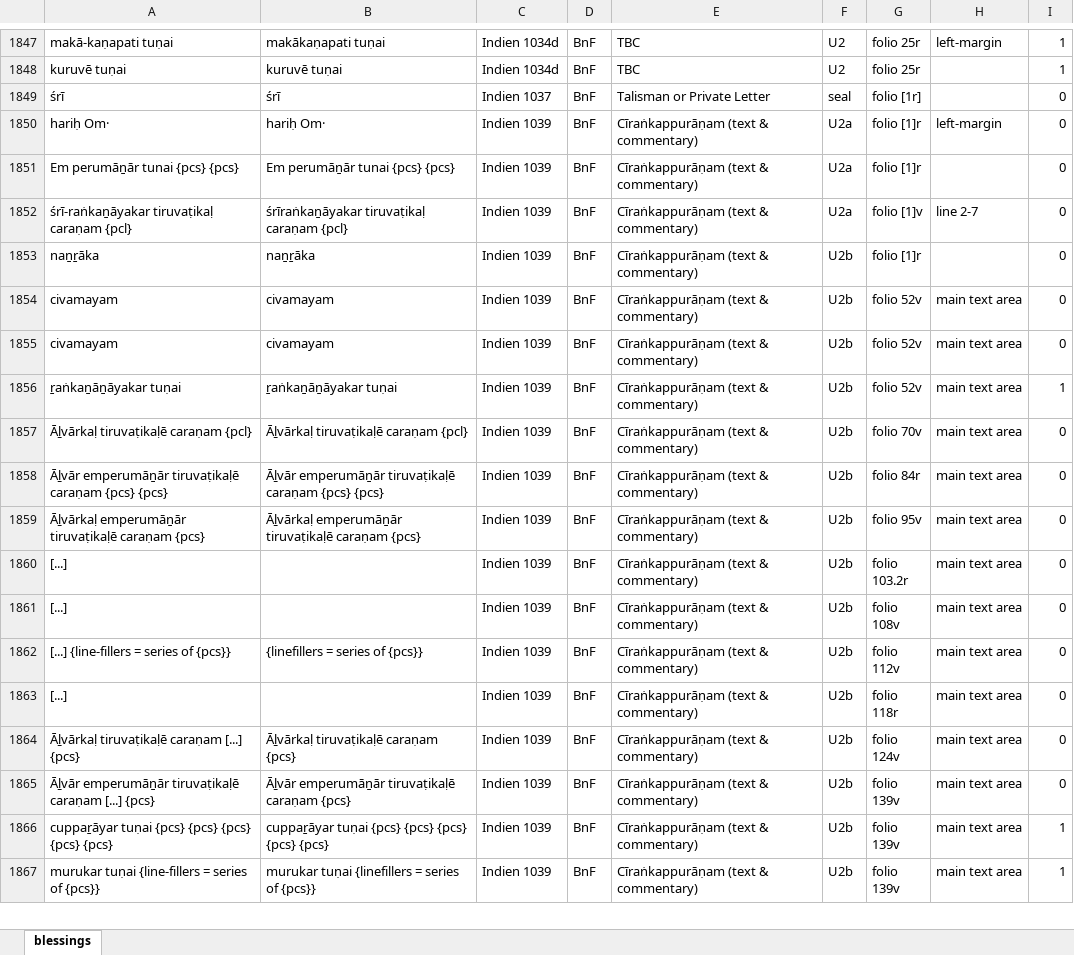
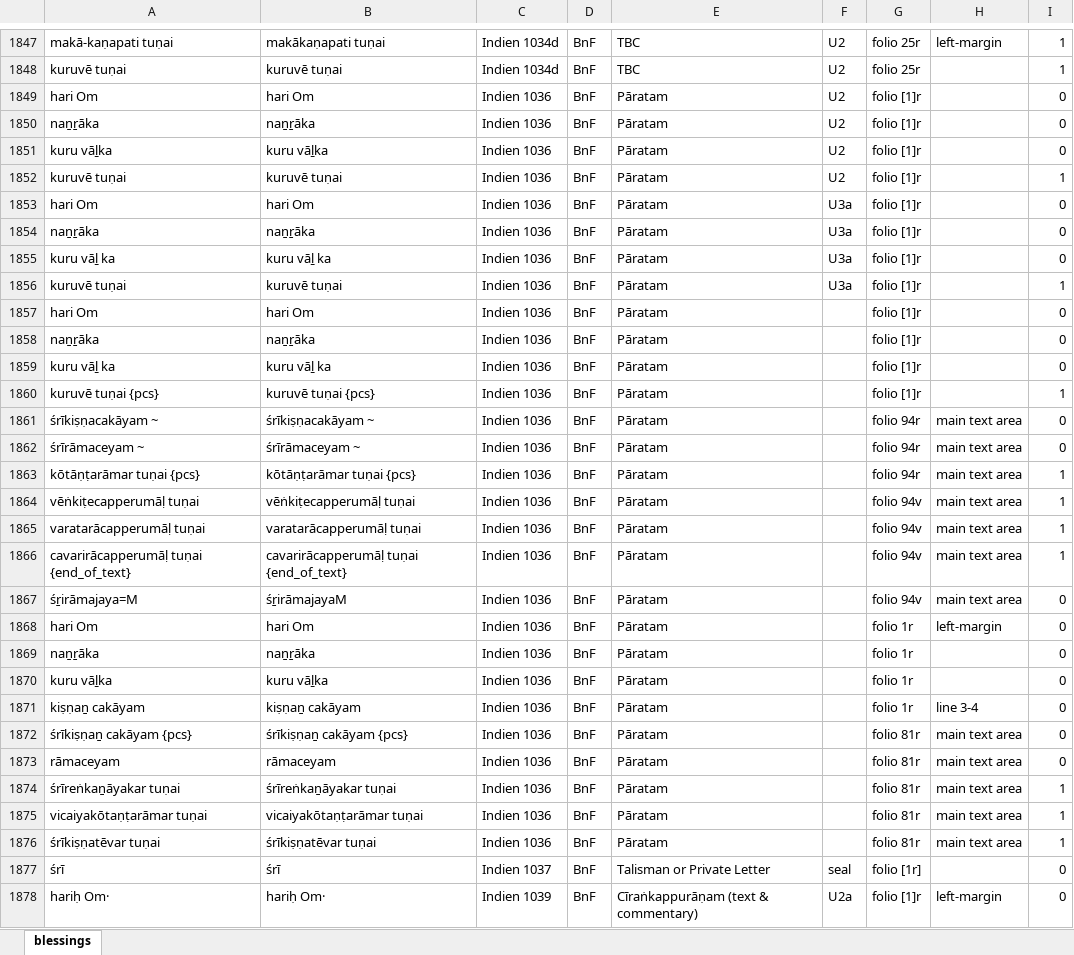
Before and after one commit to TST-Project/paratexts-old, an Excel workbook: blessings.xlsx, sheet blessings, drawn as a sheet; only a part is shown, gaps mark what is left out; the shorter side is filled out with more unchanged rows; values as stored, in another font and other column widths than the file's, no borders; the diff names each change by its address in the sheet, - before the commit and + after, or states it on an @@ line.

```diff
--- a/blessings.xlsx (sheet blessings)
+++ b/blessings.xlsx (sheet blessings)
+row 1849: hari Om | hari Om | Indien 1036 | BnF | Pāratam | U2 | folio [1]r |  | 0
+row 1850: naṉṟāka | naṉṟāka | Indien 1036 | BnF | Pāratam | U2 | folio [1]r |  | 0
+row 1851: kuru vāḻka | kuru vāḻka | Indien 1036 | BnF | Pāratam | U2 | folio [1]r |  | 0
+row 1852: kuruvē tuṇai | kuruvē tuṇai | Indien 1036 | BnF | Pāratam | U2 | folio [1]r |  | 1
+row 1853: hari Om | hari Om | Indien 1036 | BnF | Pāratam | U3a | folio [1]r |  | 0
+row 1854: naṉṟāka | naṉṟāka | Indien 1036 | BnF | Pāratam | U3a | folio [1]r |  | 0
+row 1855: kuru vāḻ ka | kuru vāḻ ka | Indien 1036 | BnF | Pāratam | U3a | folio [1]r |  | 0
+row 1856: kuruvē tuṇai | kuruvē tuṇai | Indien 1036 | BnF | Pāratam | U3a | folio [1]r |  | 1
+row 1857: hari Om | hari Om | Indien 1036 | BnF | Pāratam |  | folio [1]r |  | 0
+row 1858: naṉṟāka | naṉṟāka | Indien 1036 | BnF | Pāratam |  | folio [1]r |  | 0
+row 1859: kuru vāḻ ka | kuru vāḻ ka | Indien 1036 | BnF | Pāratam |  | folio [1]r |  | 0
+row 1860: kuruvē tuṇai {pcs} | kuruvē tuṇai {pcs} | Indien 1036 | BnF | Pāratam |  | folio [1]r |  | 1
+row 1861: śrīkiṣṇacakāyam ~ | śrīkiṣṇacakāyam ~ | Indien 1036 | BnF | Pāratam |  | folio 94r | main text area | 0
+row 1862: śrīrāmaceyam ~ | śrīrāmaceyam ~ | Indien 1036 | BnF | Pāratam |  | folio 94r | main text area | 0
+row 1863: kōtāṇṭarāmar tuṇai {pcs} | kōtāṇṭarāmar tuṇai {pcs} | Indien 1036 | BnF | Pāratam |  | folio 94r | main text area | 1
+row 1864: vēṅkiṭecapperumāḷ tuṇai | vēṅkiṭecapperumāḷ tuṇai | Indien 1036 | BnF | Pāratam |  | folio 94v | main text area | 1
+row 1865: varatarācapperumāḷ tuṇai | varatarācapperumāḷ tuṇai | Indien 1036 | BnF | Pāratam |  | folio 94v | main text area | 1
+row 1866: cavarirācapperumāḷ tuṇai {end_of_text} | cavarirācapperumāḷ tuṇai {end_of_text} | Indien 1036 | BnF | Pāratam |  | folio 94v | main text area | 1
+row 1867: śṟirāmajaya=M | śṟirāmajayaM | Indien 1036 | BnF | Pāratam |  | folio 94v | main text area | 0
+row 1868: hari Om | hari Om | Indien 1036 | BnF | Pāratam |  | folio 1r | left-margin | 0
+row 1869: naṉṟāka | naṉṟāka | Indien 1036 | BnF | Pāratam |  | folio 1r |  | 0
+row 1870: kuru vāḻka | kuru vāḻka | Indien 1036 | BnF | Pāratam |  | folio 1r |  | 0
+row 1871: kiṣṇaṉ cakāyam | kiṣṇaṉ cakāyam | Indien 1036 | BnF | Pāratam |  | folio 1r | line 3-4 | 0
+row 1872: śrīkiṣṇaṉ cakāyam {pcs} | śrīkiṣṇaṉ cakāyam {pcs} | Indien 1036 | BnF | Pāratam |  | folio 81r | main text area | 0
+row 1873: rāmaceyam | rāmaceyam | Indien 1036 | BnF | Pāratam |  | folio 81r | main text area | 0
+row 1874: śrīreṅkaṉāyakar tuṇai | śrīreṅkaṉāyakar tuṇai | Indien 1036 | BnF | Pāratam |  | folio 81r | main text area | 1
+row 1875: vicaiyakōtaṇṭarāmar tuṇai | vicaiyakōtaṇṭarāmar tuṇai | Indien 1036 | BnF | Pāratam |  | folio 81r | main text area | 1
+row 1876: śrīkiṣṇatēvar tuṇai | śrīkiṣṇatēvar tuṇai | Indien 1036 | BnF | Pāratam |  | folio 81r | main text area | 1
```
Also changed, not shown: benedictions.xlsx, 1 other file.
